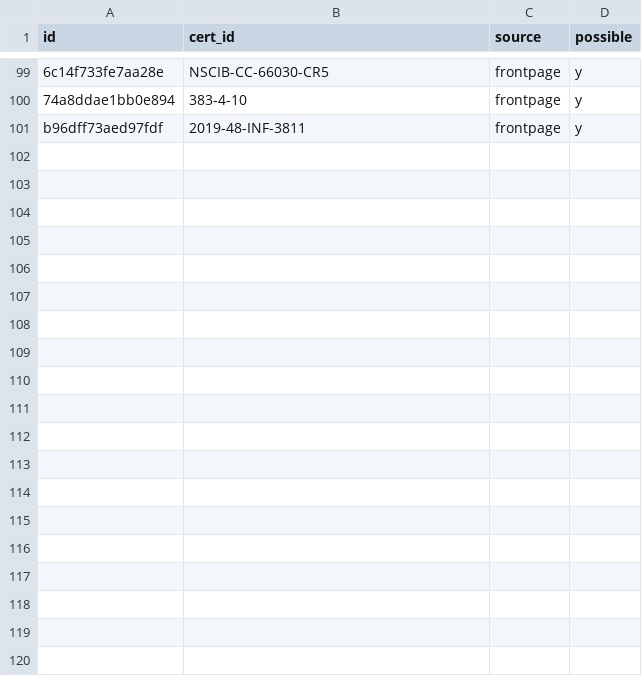
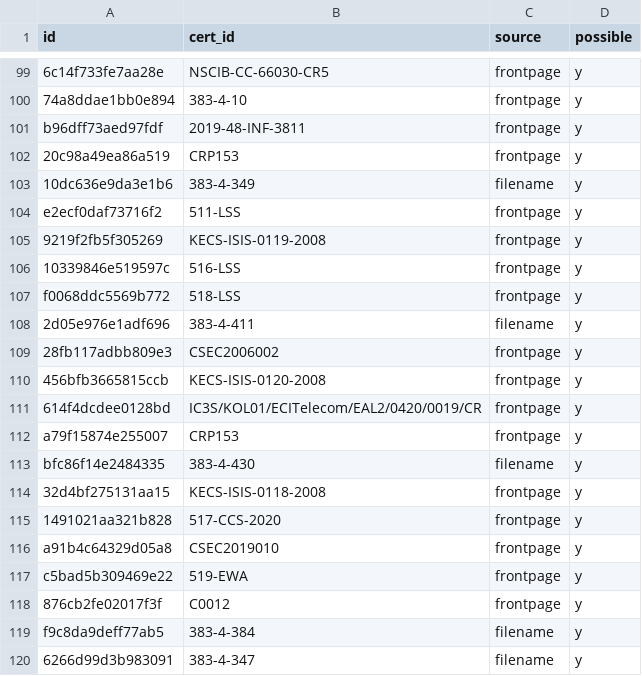
Before and after one commit to crocs-muni/sec-certs, a CSV file: data/cert_id_eval/truth.csv, drawn as a sheet; only a part is shown, gaps mark what is left out; the diff covers the shown part only; the diff names each change by its address in the sheet, - before the commit and + after, or states it on an @@ line.

```diff
--- a/data/cert_id_eval/truth.csv
+++ b/data/cert_id_eval/truth.csv
+row 102: 20c98a49ea86a519 | CRP153 | frontpage | y
+row 103: 10dc636e9da3e1b6 | 383-4-349 | filename | y
+row 104: e2ecf0daf73716f2 | 511-LSS | frontpage | y
+row 105: 9219f2fb5f305269 | KECS-ISIS-0119-2008 | frontpage | y
+row 106: 10339846e519597c | 516-LSS | frontpage | y
+row 107: f0068ddc5569b772 | 518-LSS | frontpage | y
+row 108: 2d05e976e1adf696 | 383-4-411 | filename | y
+row 109: 28fb117adbb809e3 | CSEC2006002 | frontpage | y
+row 110: 456bfb3665815ccb | KECS-ISIS-0120-2008 | frontpage | y
+row 111: 614f4dcdee0128bd | IC3S/KOL01/ECITelecom/EAL2/0420/0019/CR | frontpage | y
+row 112: a79f15874e255007 | CRP153 | frontpage | y
+row 113: bfc86f14e2484335 | 383-4-430 | filename | y
+row 114: 32d4bf275131aa15 | KECS-ISIS-0118-2008 | frontpage | y
+row 115: 1491021aa321b828 | 517-CCS-2020 | frontpage | y
+row 116: a91b4c64329d05a8 | CSEC2019010 | frontpage | y
+row 117: c5bad5b309469e22 | 519-EWA | frontpage | y
+row 118: 876cb2fe02017f3f | C0012 | frontpage | y
+row 119: f9c8da9deff77ab5 | 383-4-384 | filename | y
+row 120: 6266d99d3b983091 | 383-4-347 | filename | y
```
Also changed, not shown: 20 added rows elsewhere in this file, data/cert_id_eval/missing_ids.csv, 4 other files.
